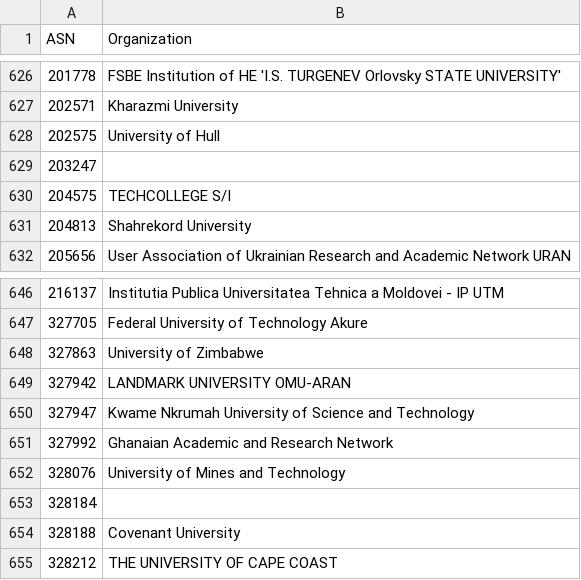
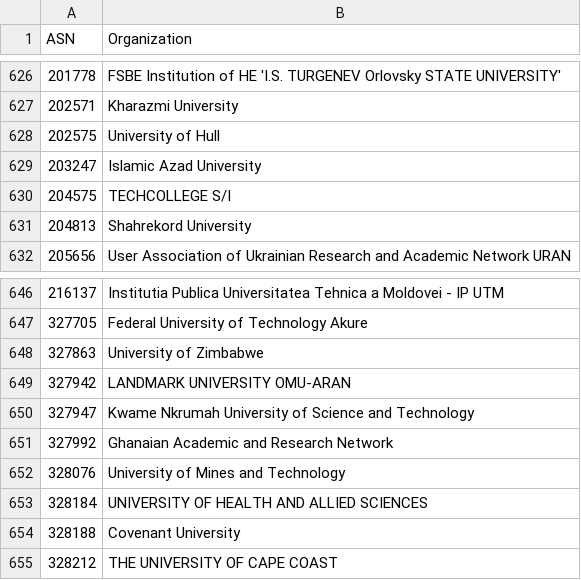
Before and after one commit to O-X-L/risk-db-lists, a CSV file: asn/kind_education.csv, drawn as a sheet; only a part is shown, gaps mark what is left out.

```diff
--- a/asn/kind_education.csv
+++ b/asn/kind_education.csv
@@ -628,3 +628,3 @@ ASN,Organization
 202575,University of Hull
-203247,
+203247,Islamic Azad University
 204575,TECHCOLLEGE S/I
@@ -652,3 +652,3 @@ ASN,Organization
 328076,University of Mines and Technology
-328184,
+328184,UNIVERSITY OF HEALTH AND ALLIED SCIENCES
 328188,Covenant University
```
Also changed, not shown: asn/kind_hosting.csv, asn/kind_isp.csv, 35 other files.
